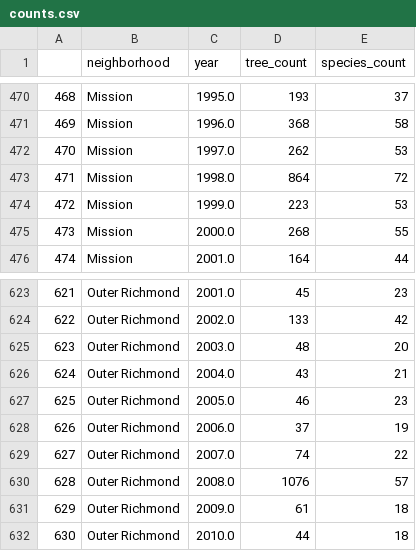
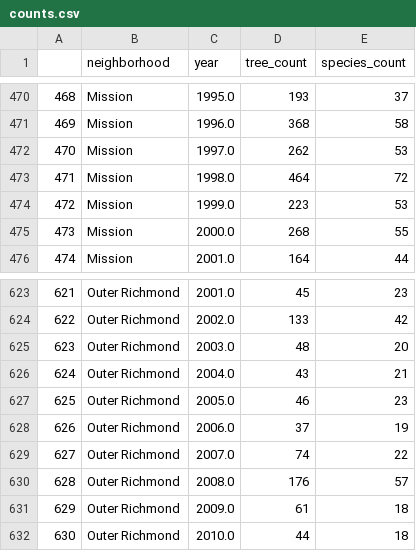
Before and after one commit to mayaclinton/InformationVisualisation, a CSV file: counts.csv, drawn as a sheet; only a part is shown, gaps mark what is left out.

Commit message:
Update counts.csv

```diff
--- a/counts.csv
+++ b/counts.csv
@@ -472,3 +472,3 @@
 470,Mission,1997.0,262,53
-471,Mission,1998.0,864,72
+471,Mission,1998.0,464,72
 472,Mission,1999.0,223,53
@@ -629,3 +629,3 @@
 627,Outer Richmond,2007.0,74,22
-628,Outer Richmond,2008.0,1076,57
+628,Outer Richmond,2008.0,176,57
 629,Outer Richmond,2009.0,61,18
```
